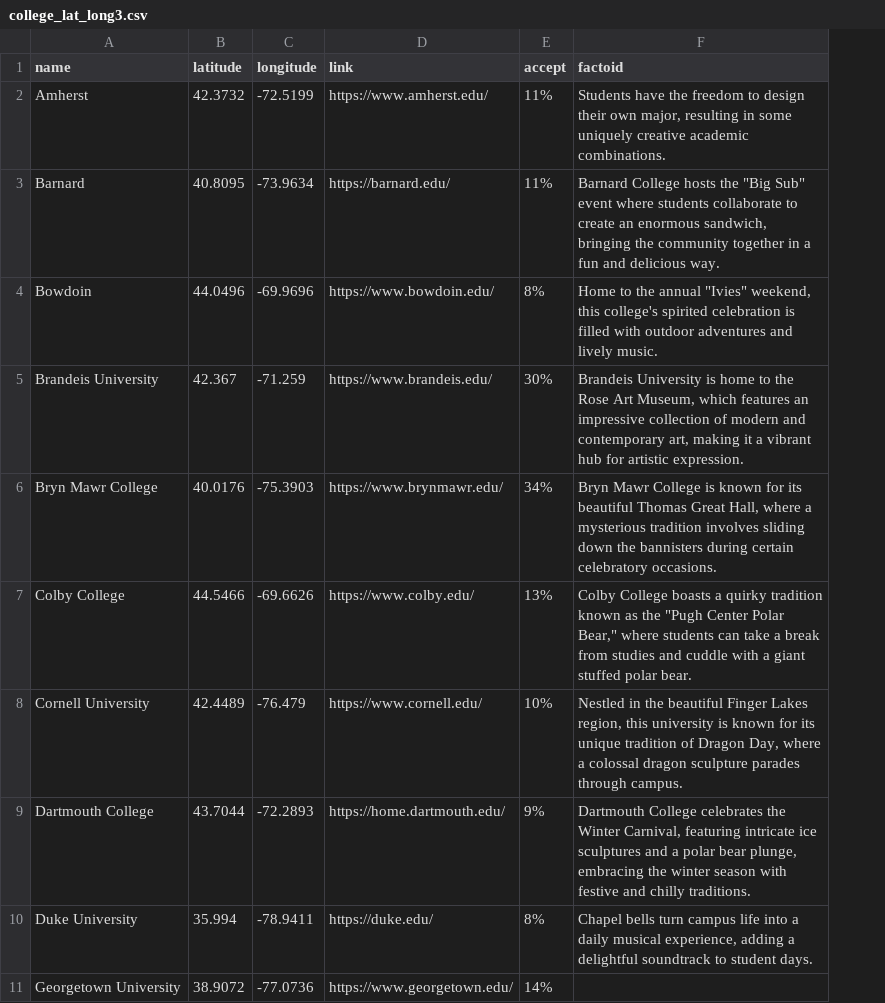
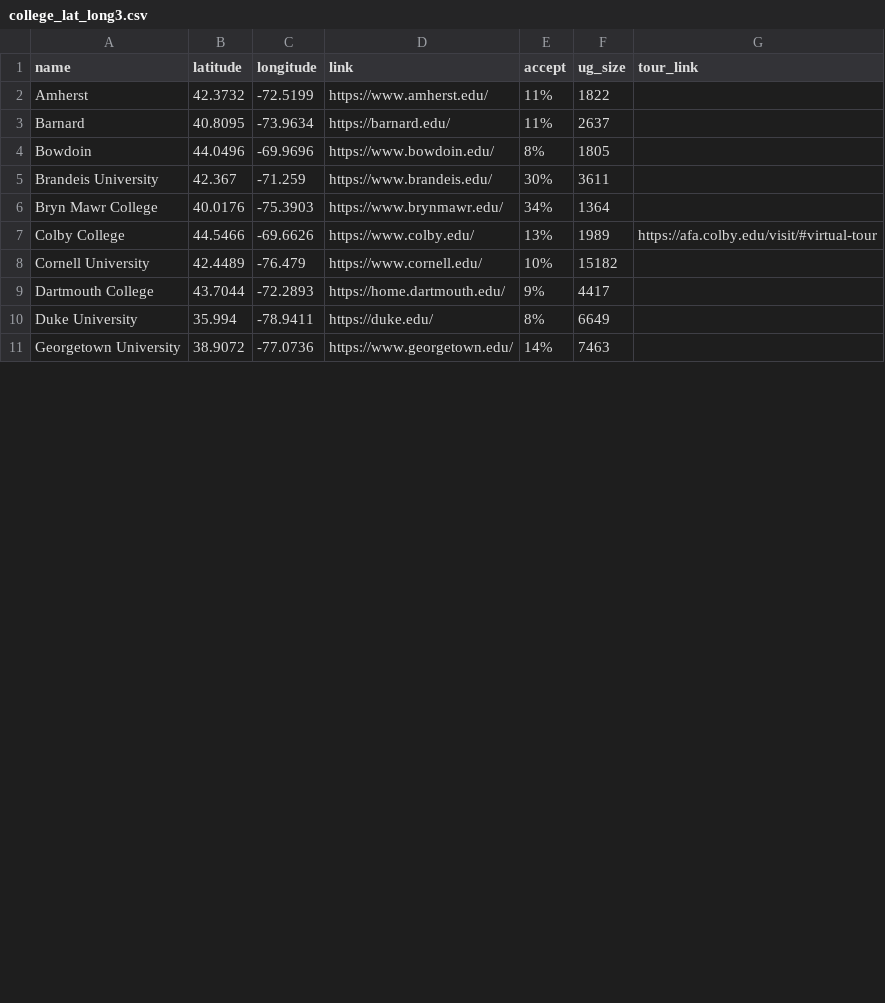
Before and after one commit to ebendavid/colleges, a CSV file: college_lat_long3.csv, drawn as a sheet; only a part is shown; removed rows and columns are numbered as before the commit, all else as after; the diff names each change by its address in the sheet, - before the commit and + after, or states it on an @@ line.

```diff
--- a/college_lat_long3.csv
+++ b/college_lat_long3.csv
-column F (factoid), rows 2-10: Students have the freedom to design their own major, resulting in some uniquely creative academic combinations. | Barnard College hosts the "Big Sub" event where students collaborate to create an enormous sandwich, bringing the community together in a fun and delicious way. | Home to the annual "Ivies" weekend, this college's spirited celebration is filled with outdoor adventures and lively music. | Brandeis University is home to the Rose Art Museum, which features an impressive collection of modern and contemporary art, making it a vibrant hub for artistic expression. | Bryn Mawr College is known for its beautiful Thomas Great Hall, where a mysterious tradition involves sliding down the bannisters during certain celebratory occasions. | Colby College boasts a quirky tradition known as the "Pugh Center Polar Bear," where students can take a break from studies and cuddle with a giant stuffed polar bear. | Nestled in the beautiful Finger Lakes region, this university is known for its unique tradition of Dragon Day, where a colossal dragon sculpture parades through campus. | Dartmouth College celebrates the Winter Carnival, featuring intricate ice sculptures and a polar bear plunge, embracing the winter season with festive and chilly traditions. | Chapel bells turn campus life into a daily musical experience, adding a delightful soundtrack to student days.
+column F (ug_size), rows 2-11: 1822 | 2637 | 1805 | 3611 | 1364 | 1989 | 15182 | 4417 | 6649 | 7463
+column G (tour_link), row 7: https://afa.colby.edu/visit/#virtual-tour
```
Also changed, not shown: 1 other file.
